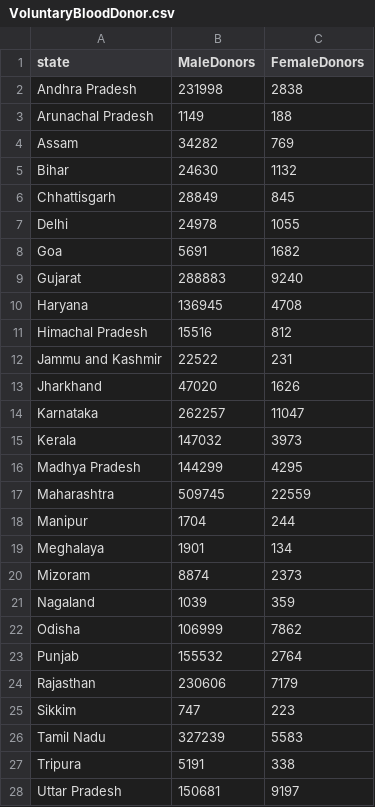
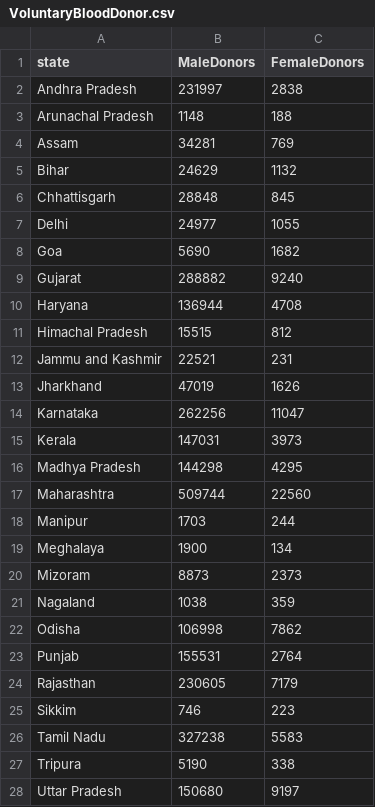
Before and after one commit to hemanth-sunkireddy/BloodLytics, a CSV file: Data_Sets/VoluntaryBloodDonor.csv, drawn as a sheet; only a part is shown; the diff covers the shown part only.

Commit message:
code: updated Indian state Voluntary Blood Donations

```diff
--- a/Data_Sets/VoluntaryBloodDonor.csv
+++ b/Data_Sets/VoluntaryBloodDonor.csv
@@ -1,28 +1,28 @@
 state,MaleDonors,FemaleDonors
-Andhra Pradesh,231998,2838
-Arunachal Pradesh,1149,188
-Assam,34282,769
-Bihar,24630,1132
-Chhattisgarh,28849,845
-Delhi,24978,1055
-Goa,5691,1682
-Gujarat,288883,9240
-Haryana,136945,4708
-Himachal Pradesh,15516,812
-Jammu and Kashmir,22522,231
-Jharkhand,47020,1626
-Karnataka,262257,11047
-Kerala,147032,3973
-Madhya Pradesh,144299,4295
-Maharashtra,509745,22559
-Manipur,1704,244
-Meghalaya,1901,134
-Mizoram,8874,2373
-Nagaland,1039,359
-Odisha,106999,7862
-Punjab,155532,2764
-Rajasthan,230606,7179
-Sikkim,747,223
-Tamil Nadu,327239,5583
-Tripura,5191,338
-Uttar Pradesh,150681,9197
+Andhra Pradesh,231997,2838
+Arunachal Pradesh,1148,188
+Assam,34281,769
+Bihar,24629,1132
+Chhattisgarh,28848,845
+Delhi,24977,1055
+Goa,5690,1682
+Gujarat,288882,9240
+Haryana,136944,4708
+Himachal Pradesh,15515,812
+Jammu and Kashmir,22521,231
+Jharkhand,47019,1626
+Karnataka,262256,11047
+Kerala,147031,3973
+Madhya Pradesh,144298,4295
+Maharashtra,509744,22560
+Manipur,1703,244
+Meghalaya,1900,134
+Mizoram,8873,2373
+Nagaland,1038,359
+Odisha,106998,7862
+Punjab,155531,2764
+Rajasthan,230605,7179
+Sikkim,746,223
+Tamil Nadu,327238,5583
+Tripura,5190,338
+Uttar Pradesh,150680,9197
```
Also changed, not shown: 2 edited cells elsewhere in this file, 4 other files.
